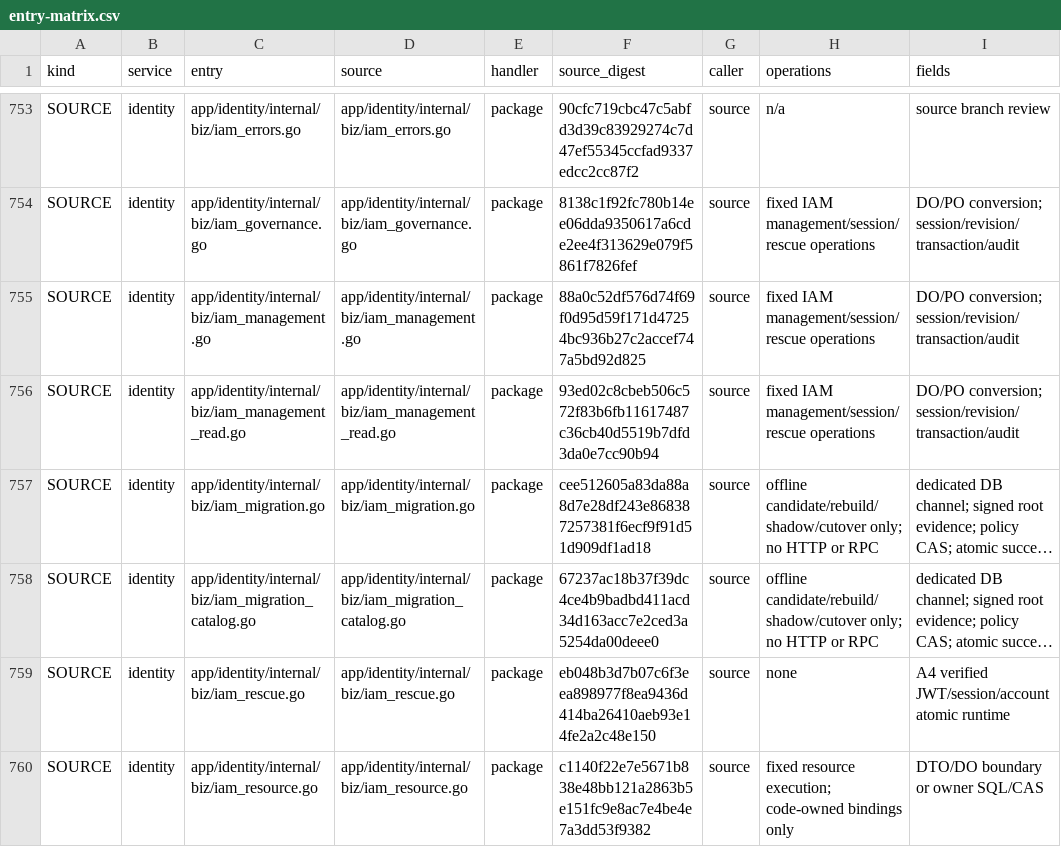
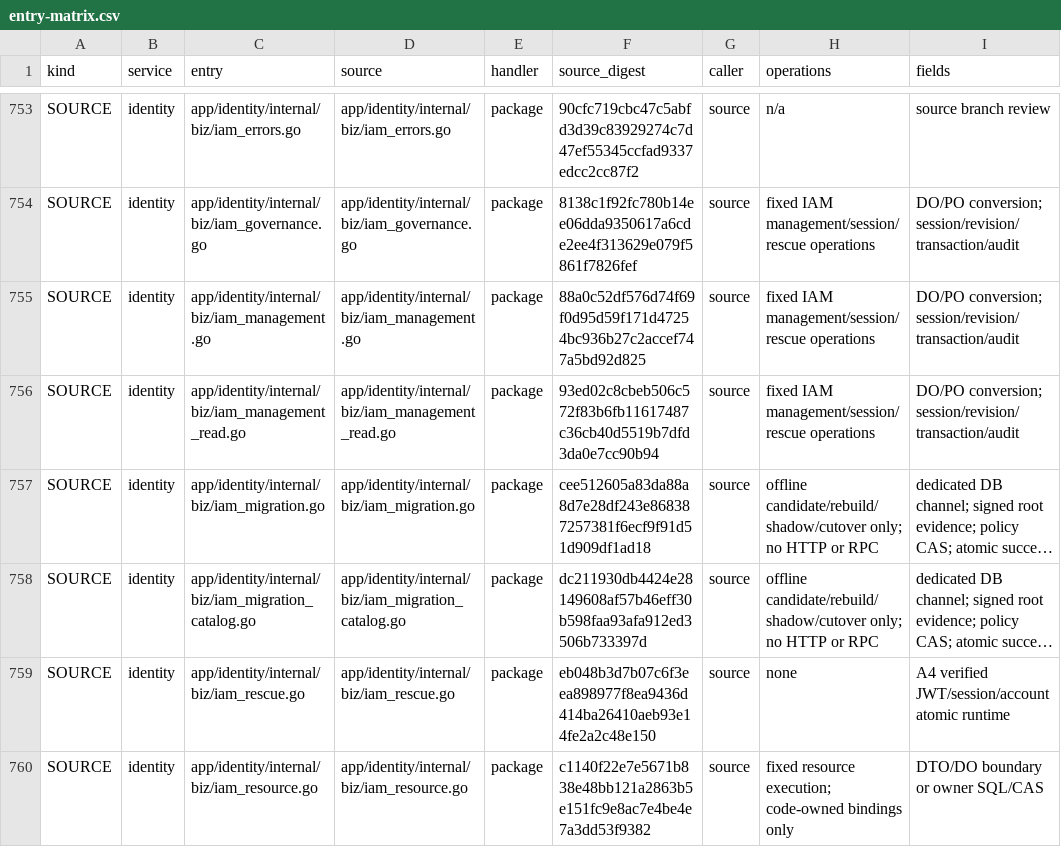
Before and after one commit to mengbin92/micro-one-api, a CSV file: docs/design/rbac/entry-matrix.csv, drawn as a sheet; only a part is shown, gaps mark what is left out; long unchanged cells end in …; the diff names each change by its address in the sheet, - before the commit and + after, or states it on an @@ line.

Commit message:
fix(billing): unblock owner supplier report imports
Existing root roles had only supplier-report read access, and the real
import exhausted the Billing RPC deadline through per-intent event scans
without an intent index. Publish only the explicitly approved import grant
with migration 140, and use bounded event batches plus the Billing-owned
141 index while preserving proof validation, unknown times and limits.

Record the DeepSeek channel 11 closed-window exports, distinct official
peak/off-peak CNY costs and existing OpenRouter-reference USD pricing.
The authenticated owner import now persists one report and one run as
pending, without changing prices, customer ledgers or rollout gates.

Validation: SQLite/MySQL/PostgreSQL migration and repository regressions,
IAM tests, Vendor race, byte-identical real-snapshot replay, migration/RBAC
checks and staged secret scan pass. Production index, Billing deployment,
owner report/run and IAM audit are independently verified.

```diff
--- a/docs/design/rbac/entry-matrix.csv
+++ b/docs/design/rbac/entry-matrix.csv
-F758 (source_digest): 67237ac18b37f39dc4ce4b9badbd411acd34d163acc7e2ced3a5254da00deee0
+F758 (source_digest): dc211930db4424e28149608af57b46eff30b598faa93afa912ed3506b733397d
```
Also changed, not shown: 49 other files.
